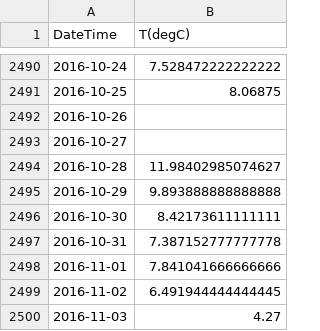
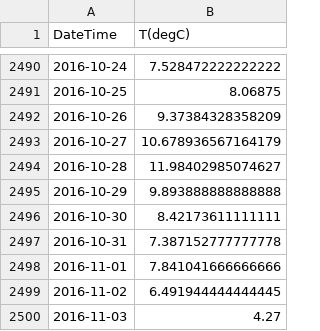
Before and after one commit to KumarAditya98/Temperature-Forecasting-for-Time-Series-Weather-data, a CSV file: Dataset/target_series.csv, drawn as a sheet; only a part is shown, gaps mark what is left out.

```diff
--- a/Dataset/target_series.csv
+++ b/Dataset/target_series.csv
@@ -2491,4 +2491,4 @@ DateTime,T(degC)
 2016-10-25,8.06875
-2016-10-26,
-2016-10-27,
+2016-10-26,9.37384328358209
+2016-10-27,10.678936567164179
 2016-10-28,11.98402985074627
```
Also changed, not shown: 2 other files.
